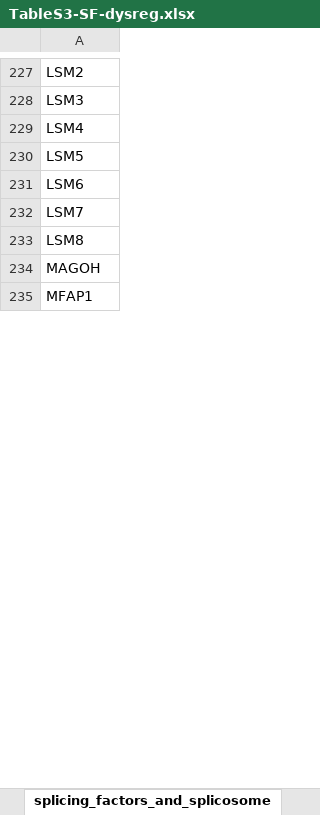
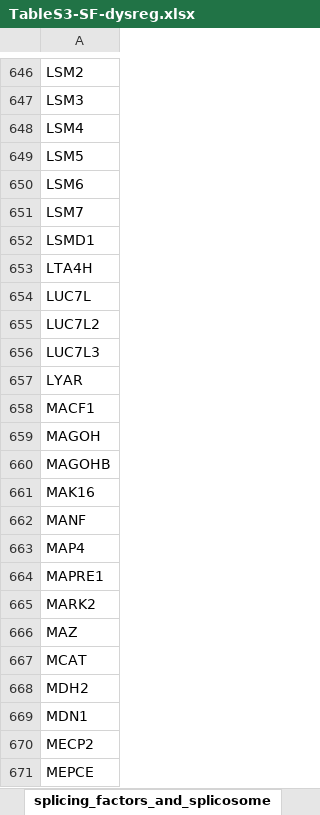
Before and after one commit to rokitalab/clk1-splicing, an Excel workbook: tables/output/TableS3-SF-dysreg.xlsx, sheet splicing_factors_and_splicosome, drawn as a sheet; only a part is shown, gaps mark what is left out; the shorter side is filled out with more unchanged rows; values as stored, in another font and other column widths than the file's, no borders; addresses are those after the commit; the diff covers the shown part only; the diff names each change by its address in the sheet, - before the commit and + after, or states it on an @@ line.

```diff
--- a/tables/output/TableS3-SF-dysreg.xlsx (sheet splicing_factors_and_splicosome)
+++ b/tables/output/TableS3-SF-dysreg.xlsx (sheet splicing_factors_and_splicosome)
-A652: LSM8
+A652: LSMD1
+row 653: LTA4H
+row 654: LUC7L
+row 655: LUC7L2
+row 656: LUC7L3
+row 657: LYAR
+row 658: MACF1
+row 660: MAGOHB
+row 661: MAK16
+row 662: MANF
+row 663: MAP4
+row 664: MAPRE1
+row 665: MARK2
+row 666: MAZ
+row 667: MCAT
+row 668: MDH2
+row 669: MDN1
+row 670: MECP2
+row 671: MEPCE
```
Also changed, not shown: 1061 added rows, 12 moved rows and 38 edited cells elsewhere in this sheet, sheet deseq2, 6 other files.
